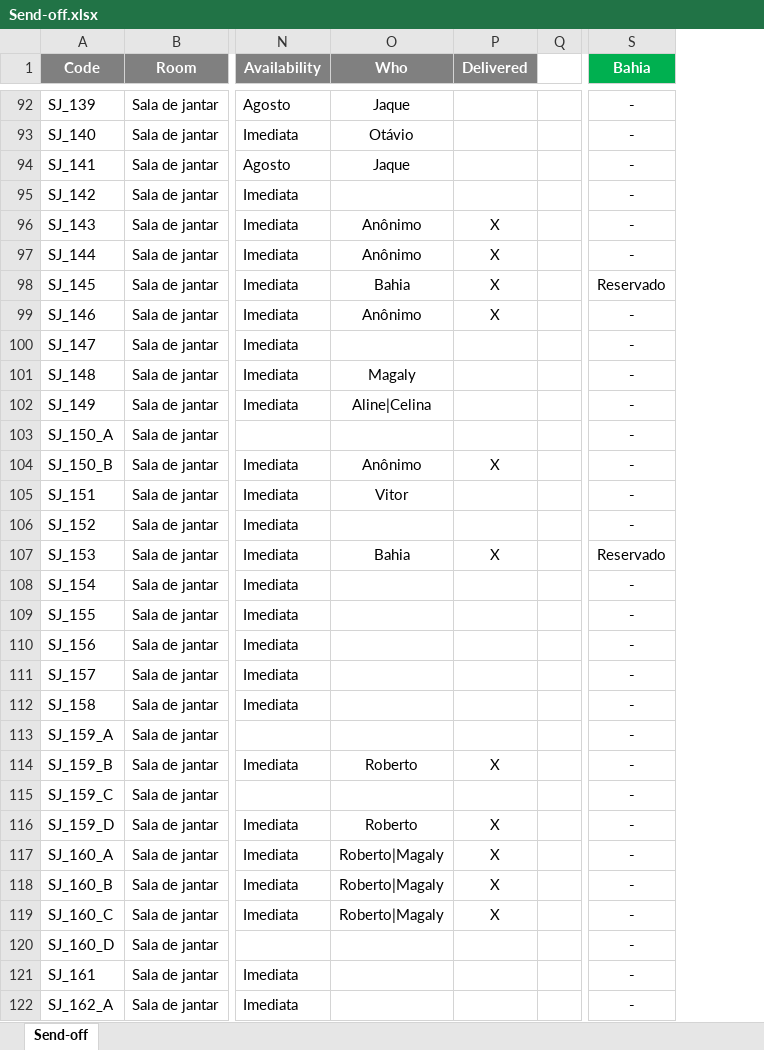
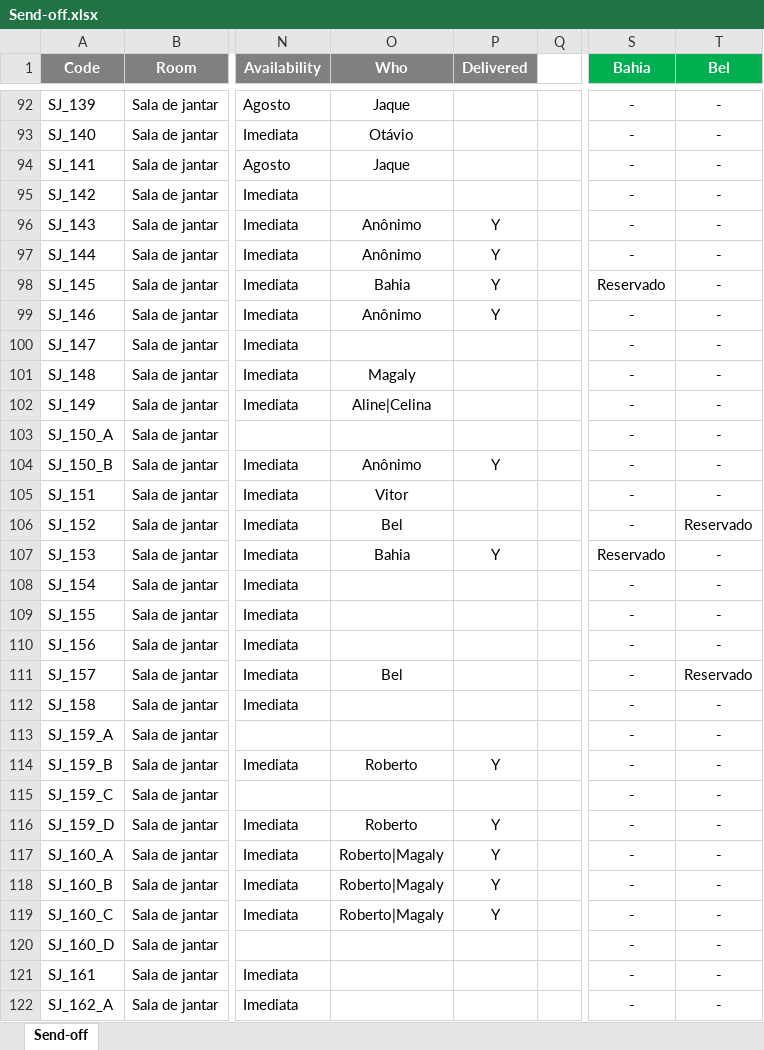
Before and after one commit to luis-gerbelli/send-off, an Excel workbook: src/Send-off.xlsx, sheet Send-off, drawn as a sheet; only a part is shown, gaps mark what is left out; values as stored, in another font and other column widths than the file's, no borders; conditional formats not drawn; the diff covers the shown part only; the diff names each change by its address in the sheet, - before the commit and + after, or states it on an @@ line.

```diff
--- a/src/Send-off.xlsx (sheet Send-off)
+++ b/src/Send-off.xlsx (sheet Send-off)
+column T (Bel), rows 92-122: - | - | - | - | - | - | - | - | - | - | - | - | - | - | Reservado | - | - | - | - | Reservado | - | - | - | - | - | - | - | - | - | - | -
-P96:P99 (Delivered): X
+P96:P99 (Delivered): Y
-P104 (Delivered): X
+P104 (Delivered): Y
-O106 (Who): (empty)
+O106 (Who): Bel
-P107 (Delivered): X
+P107 (Delivered): Y
-O111 (Who): (empty)
+O111 (Who): Bel
-P114 (Delivered): X
+P114 (Delivered): Y
-P116:P119 (Delivered): X
+P116:P119 (Delivered): Y
```
Also changed, not shown: 30 edited cells elsewhere in this sheet, formulas that keep their value, 1 other file.
